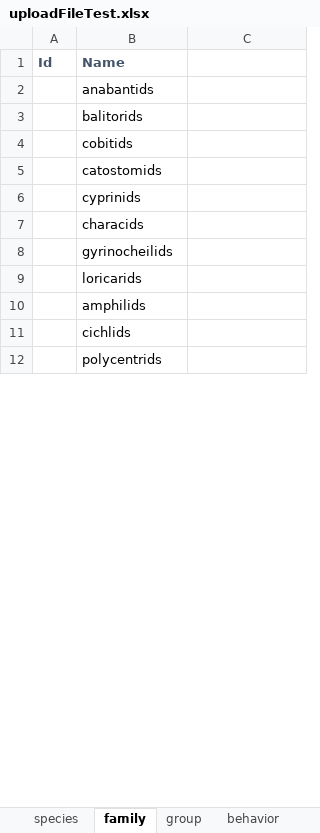
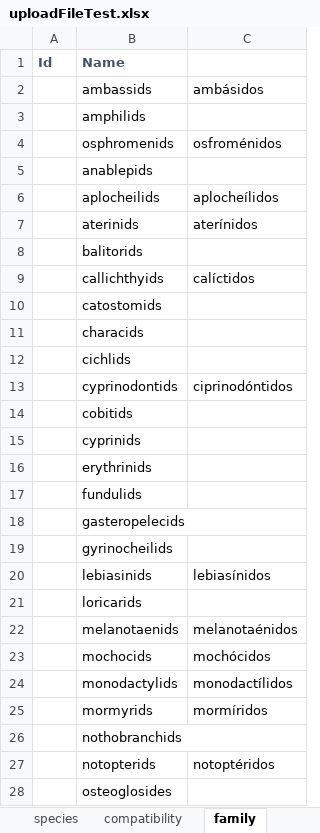
Before and after one commit to baronnath/accuarium-back, an Excel workbook: private/uploads/uploadFileTest.xlsx, sheet family, drawn as a sheet; only a part is shown; the shorter side is filled out with more unchanged rows; values as stored, in another font and other column widths than the file's, no borders; removed rows and columns are numbered as before the commit, all else as after; the diff covers the shown part only; the diff names each change by its address in the sheet, - before the commit and + after, or states it on an @@ line.

```diff
--- a/private/uploads/uploadFileTest.xlsx (sheet family)
+++ b/private/uploads/uploadFileTest.xlsx (sheet family)
+row 2:  | ambassids | ambásidos
-B3 (Name): anabantids
+B3 (Name): amphilids
+row 4:  | osphromenids | osfroménidos
@@ row 18 moved to row 5: anablepids @@
+row 6:  | aplocheilids | aplocheílidos
+row 7:  | aterinids | aterínidos
+row 9:  | callichthyids | calíctidos
@@ row 5 moved to row 10: catostomids @@
+row 11:  | characids
+row 12:  | cichlids
+row 13:  | cyprinodontids | ciprinodóntidos
-B16 (Name): characids
+B16 (Name): erythrinids
@@ row 19 moved to row 17: fundulids @@
+row 18:  | gasteropelecids
+row 20:  | lebiasinids | lebiasínidos
-row 10:  | amphilids
+row 22:  | melanotaenids | melanotaénidos
+row 23:  | mochocids | mochócidos
+row 24:  | monodactylids | monodactílidos
+row 25:  | mormyrids | mormíridos
-B26 (Name): cichlids
+B26 (Name): nothobranchids
+row 27:  | notopterids | notoptéridos
@@ row 14 moved to row 28: osteoglosides @@
```
Also changed, not shown: 5 added rows, 2 removed rows and 1 edited cell elsewhere in this sheet, sheet species, sheet compatibility, sheet group, sheet behavior, sheet type, other sheet tabs, 2 other files.
